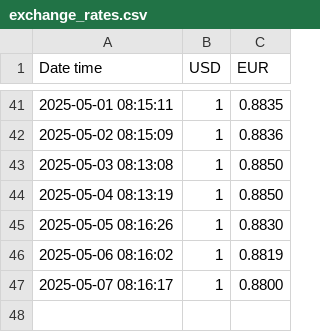
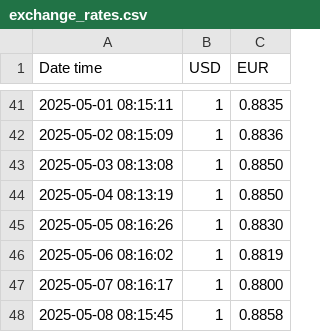
Before and after one commit to Mohamed-ux-beep/usd-eur-logger, a CSV file: exchange_rates.csv, drawn as a sheet; only a part is shown, gaps mark what is left out; the diff names each change by its address in the sheet, - before the commit and + after, or states it on an @@ line.

```diff
--- a/exchange_rates.csv
+++ b/exchange_rates.csv
+row 48: 2025-05-08 08:15:45 | 1 | 0.8858
```
